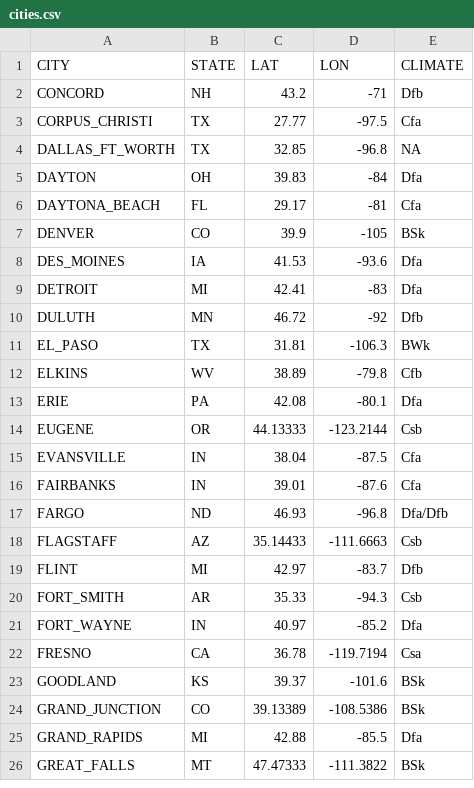
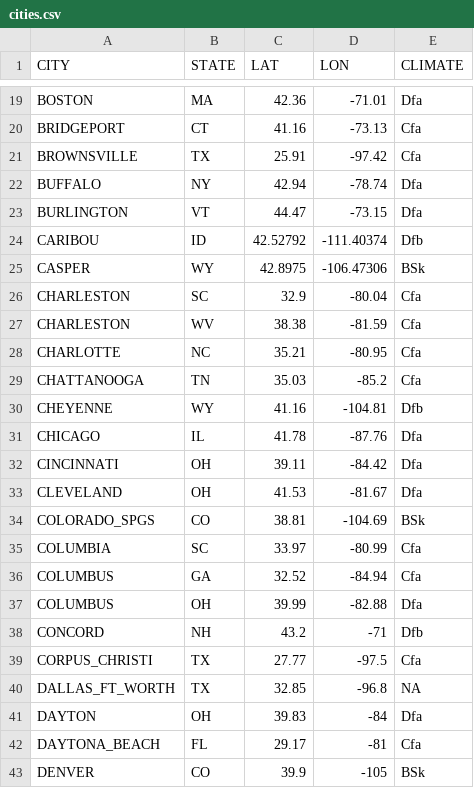
Before and after one commit to speegled/weather_forecasts, a CSV file: cities.csv, drawn as a sheet; only a part is shown, gaps mark what is left out; the shorter side is filled out with more unchanged rows; the diff covers the shown part only; the diff names each change by its address in the sheet, - before the commit and + after, or states it on an @@ line.

Commit message:
Added missing cities and replot map

```diff
--- a/cities.csv
+++ b/cities.csv
+row 19: BOSTON | MA | 42.36 | -71.01 | Dfa
+row 20: BRIDGEPORT | CT | 41.16 | -73.13 | Cfa
+row 21: BROWNSVILLE | TX | 25.91 | -97.42 | Cfa
+row 22: BUFFALO | NY | 42.94 | -78.74 | Dfa
+row 23: BURLINGTON | VT | 44.47 | -73.15 | Dfa
+row 24: CARIBOU | ID | 42.52792 | -111.40374 | Dfb
+row 25: CASPER | WY | 42.8975 | -106.47306 | BSk
+row 26: CHARLESTON | SC | 32.9 | -80.04 | Cfa
+row 27: CHARLESTON | WV | 38.38 | -81.59 | Cfa
+row 28: CHARLOTTE | NC | 35.21 | -80.95 | Cfa
+row 29: CHATTANOOGA | TN | 35.03 | -85.2 | Cfa
+row 30: CHEYENNE | WY | 41.16 | -104.81 | Dfb
+row 31: CHICAGO | IL | 41.78 | -87.76 | Dfa
+row 32: CINCINNATI | OH | 39.11 | -84.42 | Dfa
+row 33: CLEVELAND | OH | 41.53 | -81.67 | Dfa
+row 34: COLORADO_SPGS | CO | 38.81 | -104.69 | BSk
+row 35: COLUMBIA | SC | 33.97 | -80.99 | Cfa
+row 36: COLUMBUS | GA | 32.52 | -84.94 | Cfa
+row 37: COLUMBUS | OH | 39.99 | -82.88 | Dfa
```
Also changed, not shown: 17 added rows elsewhere in this file, 6 other files.
